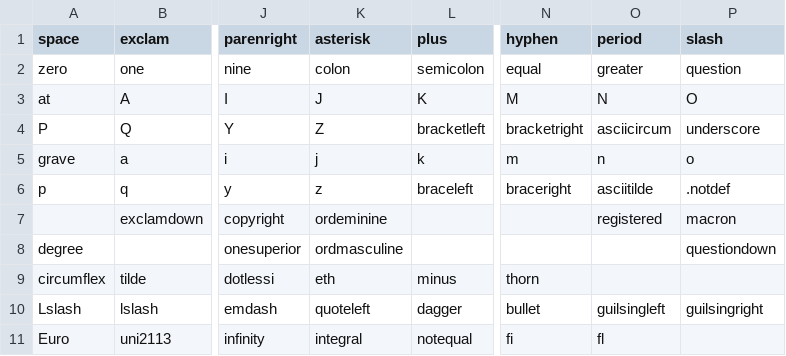
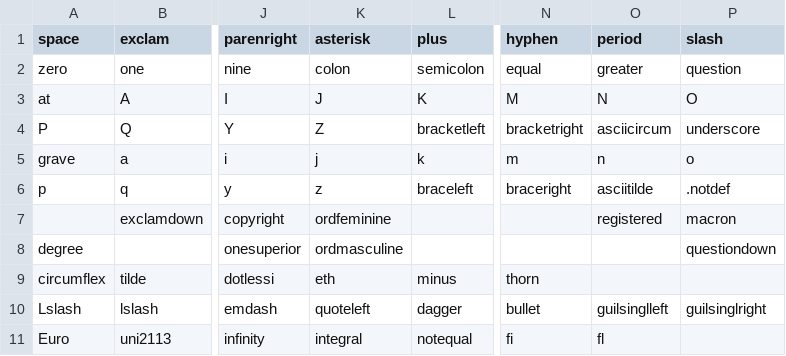
Before and after one commit to FriedOrange/MatrixSans, a CSV file: sources/glyphs.csv, drawn as a sheet; only a part is shown, gaps mark what is left out; the diff names each change by its address in the sheet, - before the commit and + after, or states it on an @@ line.

Commit message:
Update glyph designs

```diff
--- a/sources/glyphs.csv
+++ b/sources/glyphs.csv
-K7 (asterisk): ordeminine
+K7 (asterisk): ordfeminine
-O10 (period): guilsingleft
+O10 (period): guilsinglleft
-P10 (slash): guilsingright
+P10 (slash): guilsinglright
```
Also changed, not shown: 1 other file.
